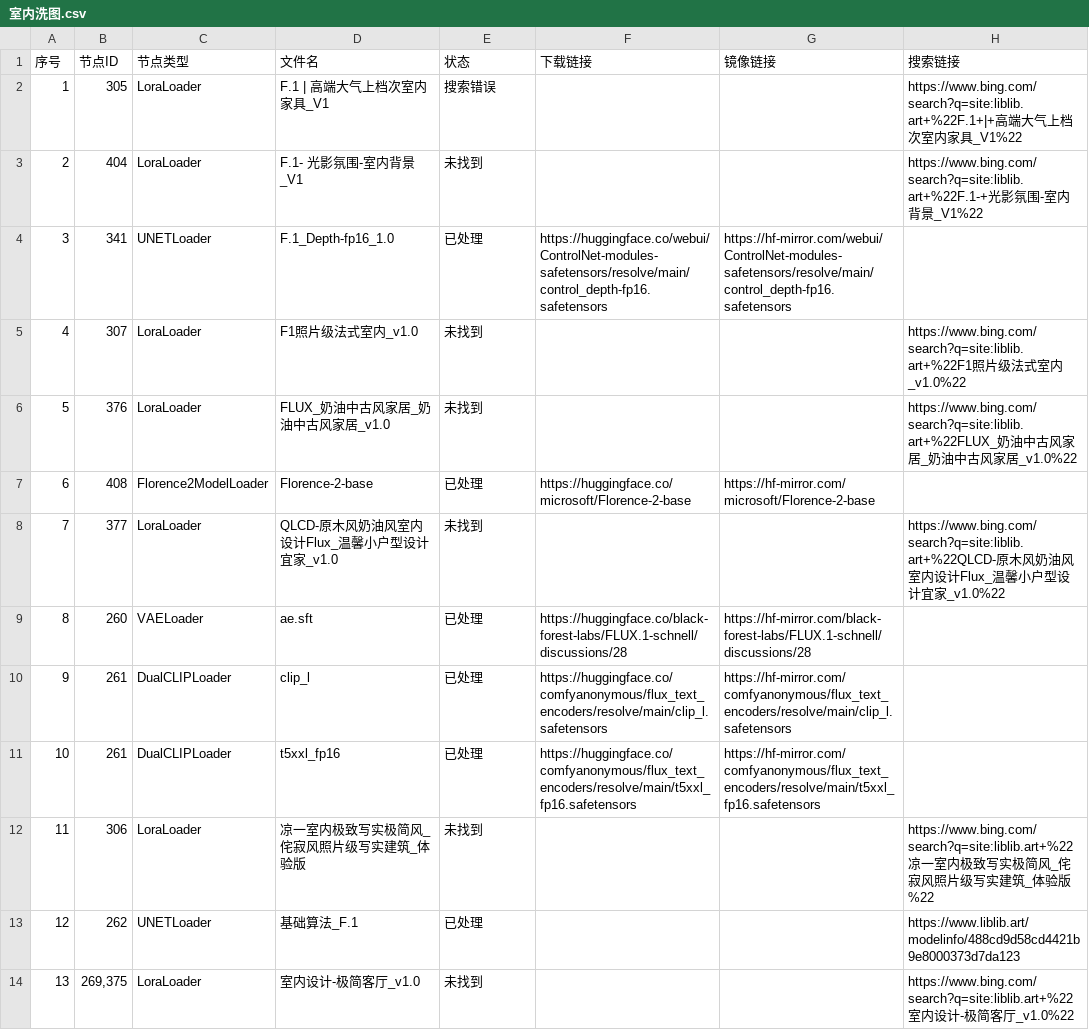
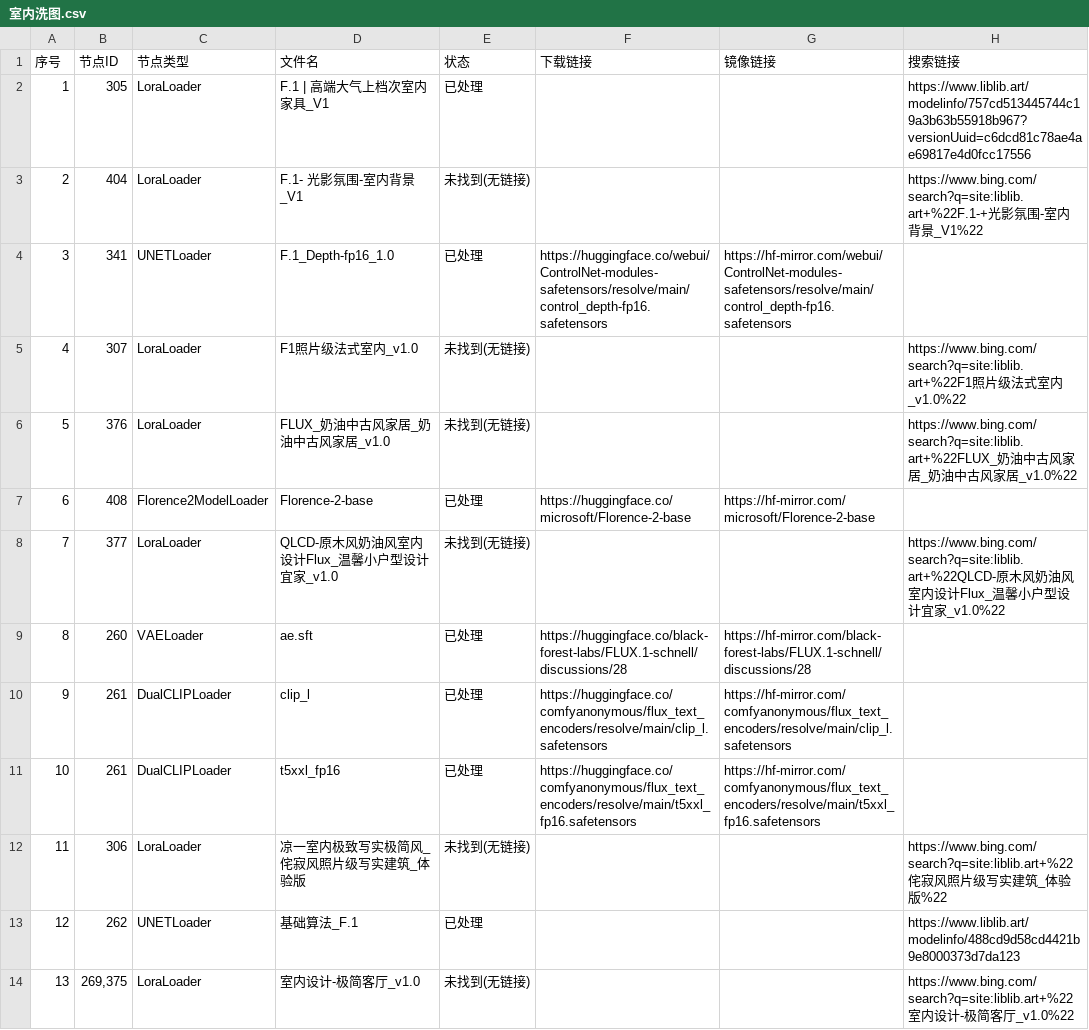
Before and after one commit to hu-haibin/ComfyUI-ModelFinder-V2, a CSV file: ModelFinderV2_5/results/2025-05-14/室内洗图.csv, drawn as a sheet.

```diff
--- a/ModelFinderV2_5/results/2025-05-14/室内洗图.csv
+++ b/ModelFinderV2_5/results/2025-05-14/室内洗图.csv
@@ -1,9 +1,9 @@
 序号,节点ID,节点类型,文件名,状态,下载链接,镜像链接,搜索链接
-1,305,LoraLoader,F.1 | 高端大气上档次室内家具_V1,搜索错误,,,https://www.bing.com/search?q=site:liblib.art+%22F.1+|+高端大气上档次室内家具_V1%22
-2,404,LoraLoader,F.1- 光影氛围-室内背景_V1,未找到,,,https://www.bing.com/search?q=site:liblib.art+%22F.1-+光影氛围-室内背景_V1%22
+1,305,LoraLoader,F.1 | 高端大气上档次室内家具_V1,已处理,,,https://www.liblib.art/modelinfo/757cd513445744c19a3b63b55918b967?versionUuid=c6dcd81c78ae4ae69817e4d0fcc17556
+2,404,LoraLoader,F.1- 光影氛围-室内背景_V1,未找到(无链接),,,https://www.bing.com/search?q=site:liblib.art+%22F.1-+光影氛围-室内背景_V1%22
 3,341,UNETLoader,F.1_Depth-fp16_1.0,已处理,https://huggingface.co/webui/ControlNet-modules-safetensors/resolve/main/control_depth-fp16.safetensors,https://hf-mirror.com/webui/ControlNet-modules-safetensors/resolve/main/control_depth-fp16.safetensors,
-4,307,LoraLoader,F1照片级法式室内_v1.0,未找到,,,https://www.bing.com/search?q=site:liblib.art+%22F1照片级法式室内_v1.0%22
-5,376,LoraLoader,FLUX_奶油中古风家居_奶油中古风家居_v1.0,未找到,,,https://www.bing.com/search?q=site:liblib.art+%22FLUX_奶油中古风家居_奶油中古风家居_v1.0%22
+4,307,LoraLoader,F1照片级法式室内_v1.0,未找到(无链接),,,https://www.bing.com/search?q=site:liblib.art+%22F1照片级法式室内_v1.0%22
+5,376,LoraLoader,FLUX_奶油中古风家居_奶油中古风家居_v1.0,未找到(无链接),,,https://www.bing.com/search?q=site:liblib.art+%22FLUX_奶油中古风家居_奶油中古风家居_v1.0%22
 6,408,Florence2ModelLoader,Florence-2-base,已处理,https://huggingface.co/microsoft/Florence-2-base,https://hf-mirror.com/microsoft/Florence-2-base,
-7,377,LoraLoader,QLCD-原木风奶油风室内设计Flux_温馨小户型设计宜家_v1.0,未找到,,,https://www.bing.com/search?q=site:liblib.art+%22QLCD-原木风奶油风室内设计Flux_温馨小户型设计宜家_v1.0%22
+7,377,LoraLoader,QLCD-原木风奶油风室内设计Flux_温馨小户型设计宜家_v1.0,未找到(无链接),,,https://www.bing.com/search?q=site:liblib.art+%22QLCD-原木风奶油风室内设计Flux_温馨小户型设计宜家_v1.0%22
 8,260,VAELoader,ae.sft,已处理,https://huggingface.co/black-forest-labs/FLUX.1-schnell/discussions/28,https://hf-mirror.com/black-forest-labs/FLUX.1-schnell/discussions/28,
@@ -11,4 +11,4 @@
 10,261,DualCLIPLoader,t5xxl_fp16,已处理,https://huggingface.co/comfyanonymous/flux_text_encoders/resolve/main/t5xxl_fp16.safetensors,https://hf-mirror.com/comfyanonymous/flux_text_encoders/resolve/main/t5xxl_fp16.safetensors,
-11,306,LoraLoader,凉一室内极致写实极简风_侘寂风照片级写实建筑_体验版,未找到,,,https://www.bing.com/search?q=site:liblib.art+%22凉一室内极致写实极简风_侘寂风照片级写实建筑_体验版%22
+11,306,LoraLoader,凉一室内极致写实极简风_侘寂风照片级写实建筑_体验版,未找到(无链接),,,https://www.bing.com/search?q=site:liblib.art+%22侘寂风照片级写实建筑_体验版%22
 12,262,UNETLoader,基础算法_F.1,已处理,,,https://www.liblib.art/modelinfo/488cd9d58cd4421b9e8000373d7da123
-13,"269,375",LoraLoader,室内设计-极简客厅_v1.0,未找到,,,https://www.bing.com/search?q=site:liblib.art+%22室内设计-极简客厅_v1.0%22
+13,"269,375",LoraLoader,室内设计-极简客厅_v1.0,未找到(无链接),,,https://www.bing.com/search?q=site:liblib.art+%22室内设计-极简客厅_v1.0%22
```
Also changed, not shown: 54 other files.
